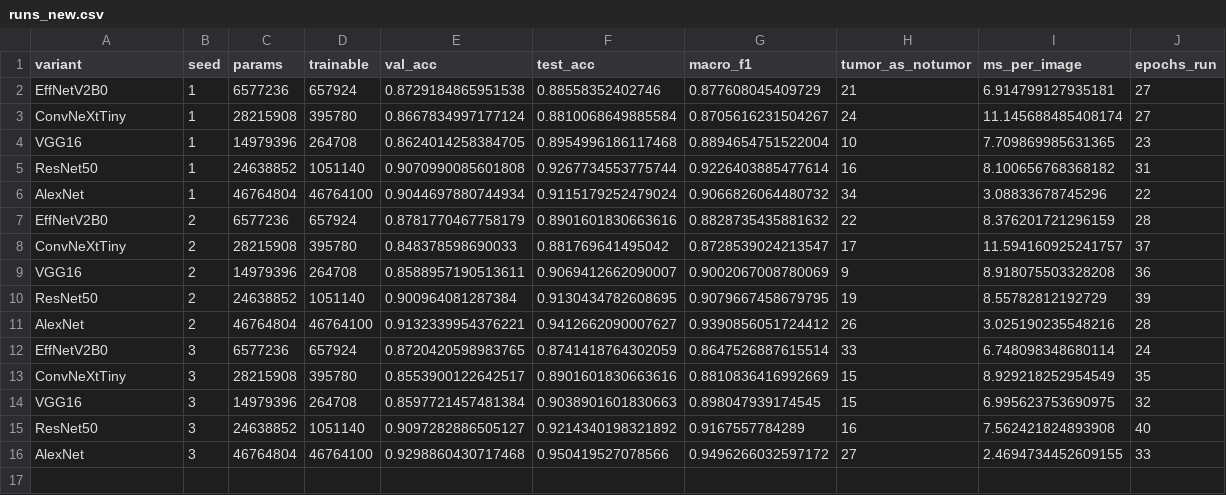
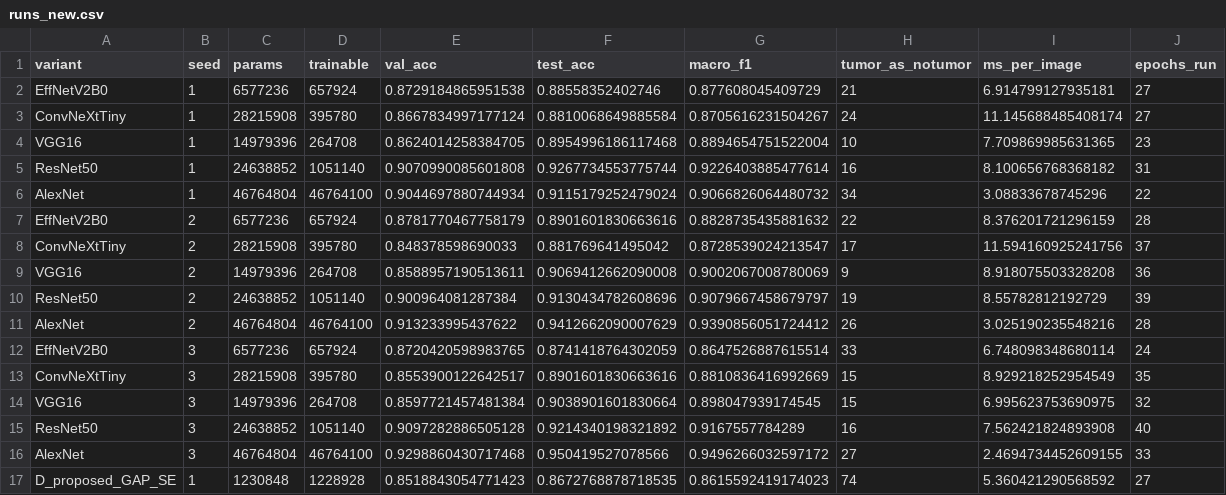
Before and after one commit to Rosierobber/brain-tumor-results, a CSV file: custom_cnn_results/runs_new.csv, drawn as a sheet.

Commit message:
D_proposed_GAP_SE seed 1 finished

```diff
--- a/custom_cnn_results/runs_new.csv
+++ b/custom_cnn_results/runs_new.csv
@@ -7,10 +7,11 @@ AlexNet,1,46764804,46764100,0.9044697880744934,0.9115179252479024,0.906682606448
 EffNetV2B0,2,6577236,657924,0.8781770467758179,0.8901601830663616,0.8828735435881632,22,8.376201721296159,28
-ConvNeXtTiny,2,28215908,395780,0.848378598690033,0.881769641495042,0.8728539024213547,17,11.594160925241757,37
-VGG16,2,14979396,264708,0.8588957190513611,0.9069412662090007,0.9002067008780069,9,8.918075503328208,36
-ResNet50,2,24638852,1051140,0.900964081287384,0.9130434782608695,0.9079667458679795,19,8.55782812192729,39
-AlexNet,2,46764804,46764100,0.9132339954376221,0.9412662090007627,0.9390856051724412,26,3.025190235548216,28
+ConvNeXtTiny,2,28215908,395780,0.848378598690033,0.881769641495042,0.8728539024213547,17,11.594160925241756,37
+VGG16,2,14979396,264708,0.8588957190513611,0.9069412662090008,0.9002067008780069,9,8.918075503328208,36
+ResNet50,2,24638852,1051140,0.900964081287384,0.9130434782608696,0.9079667458679797,19,8.55782812192729,39
+AlexNet,2,46764804,46764100,0.913233995437622,0.9412662090007629,0.9390856051724412,26,3.025190235548216,28
 EffNetV2B0,3,6577236,657924,0.8720420598983765,0.8741418764302059,0.8647526887615514,33,6.748098348680114,24
 ConvNeXtTiny,3,28215908,395780,0.8553900122642517,0.8901601830663616,0.8810836416992669,15,8.929218252954549,35
-VGG16,3,14979396,264708,0.8597721457481384,0.9038901601830663,0.898047939174545,15,6.995623753690975,32
-ResNet50,3,24638852,1051140,0.9097282886505127,0.9214340198321892,0.9167557784289,16,7.562421824893908,40
+VGG16,3,14979396,264708,0.8597721457481384,0.9038901601830664,0.898047939174545,15,6.995623753690975,32
+ResNet50,3,24638852,1051140,0.9097282886505128,0.9214340198321892,0.9167557784289,16,7.562421824893908,40
 AlexNet,3,46764804,46764100,0.9298860430717468,0.950419527078566,0.9496266032597172,27,2.4694734452609155,33
+D_proposed_GAP_SE,1,1230848,1228928,0.8518843054771423,0.8672768878718535,0.8615592419174023,74,5.360421290568592,27
```
Also changed, not shown: 2 other files.
